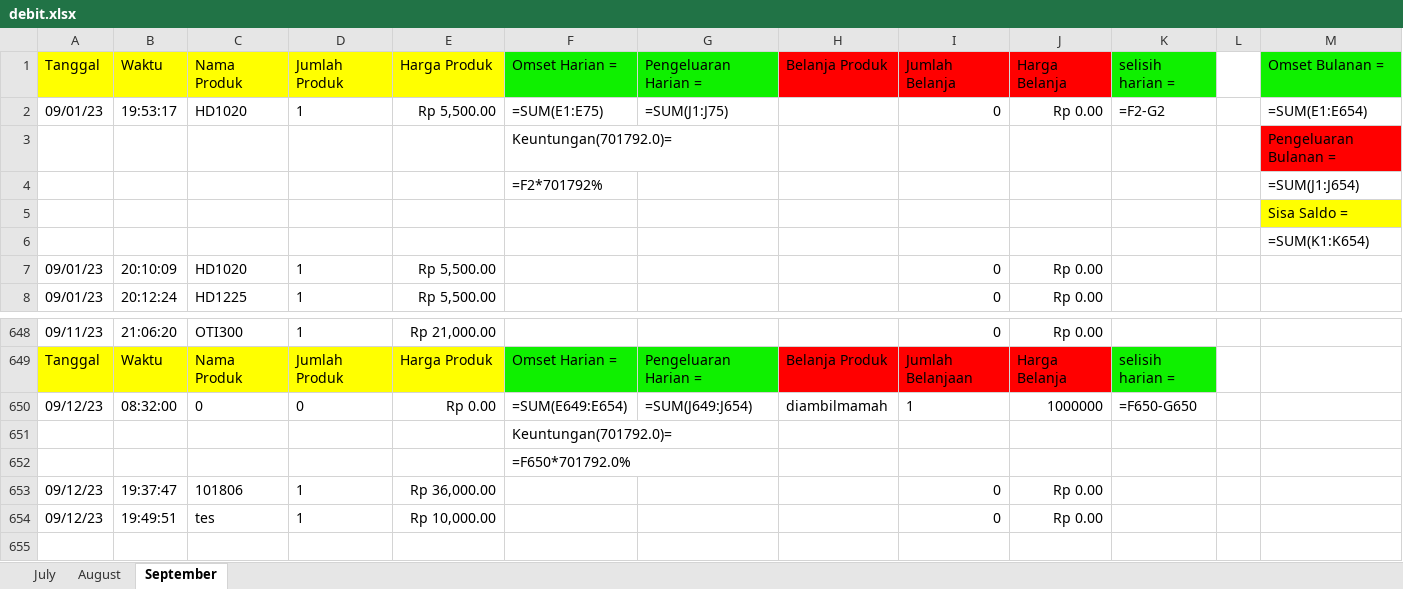
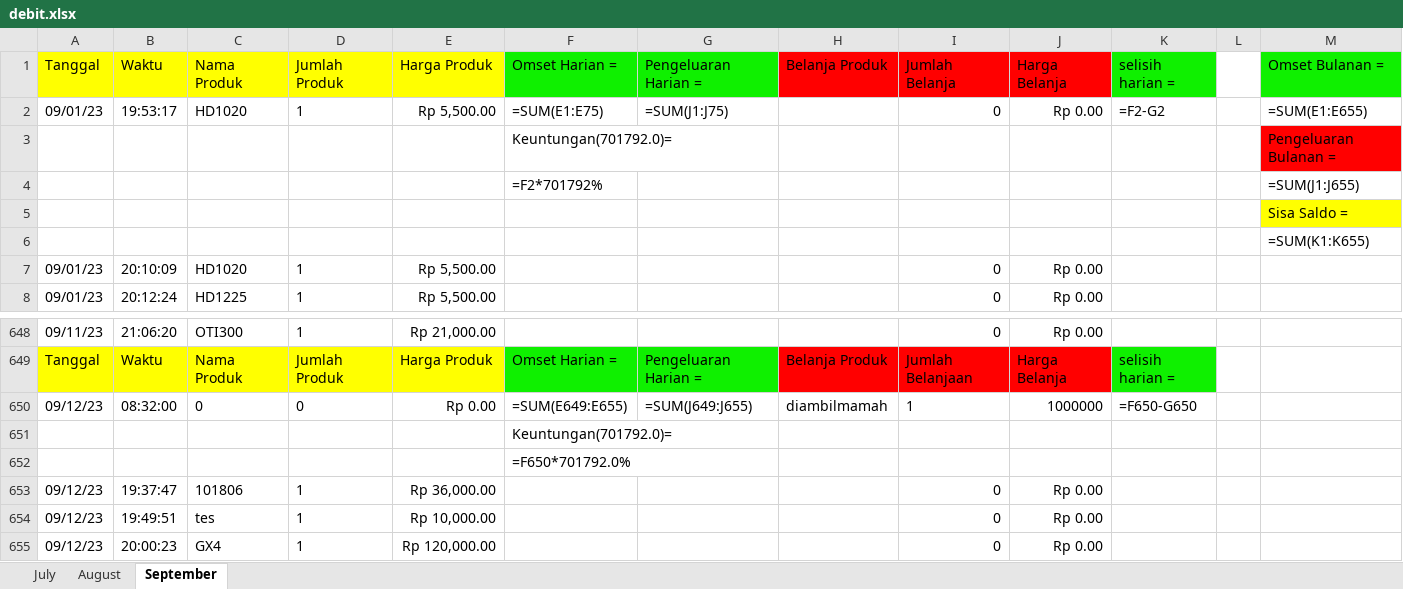
Before and after one commit to wildanAR/GUI_database, an Excel workbook: debit.xlsx, sheet September, drawn as a sheet; only a part is shown, gaps mark what is left out; values as stored, in another font and other column widths than the file's, no borders; formulas without a stored value are shown as written; the diff names each change by its address in the sheet, - before the commit and + after, or states it on an @@ line.

Commit message:
debit edited

```diff
--- a/debit.xlsx (sheet September)
+++ b/debit.xlsx (sheet September)
-M2 (Omset Bulanan =): =SUM(E1:E654)
+M2 (Omset Bulanan =): =SUM(E1:E655)
-M4 (Omset Bulanan =): =SUM(J1:J654)
+M4 (Omset Bulanan =): =SUM(J1:J655)
-M6 (Omset Bulanan =): =SUM(K1:K654)
+M6 (Omset Bulanan =): =SUM(K1:K655)
-F650 (Omset Harian =): =SUM(E649:E654)
+F650 (Omset Harian =): =SUM(E649:E655)
-G650 (Pengeluaran Harian =): =SUM(J649:J654)
+G650 (Pengeluaran Harian =): =SUM(J649:J655)
+row 655: 09/12/23 | 20:00:23 | GX4 | 1 | Rp 120,000.00 |  |  |  | 0 | Rp 0.00
```
